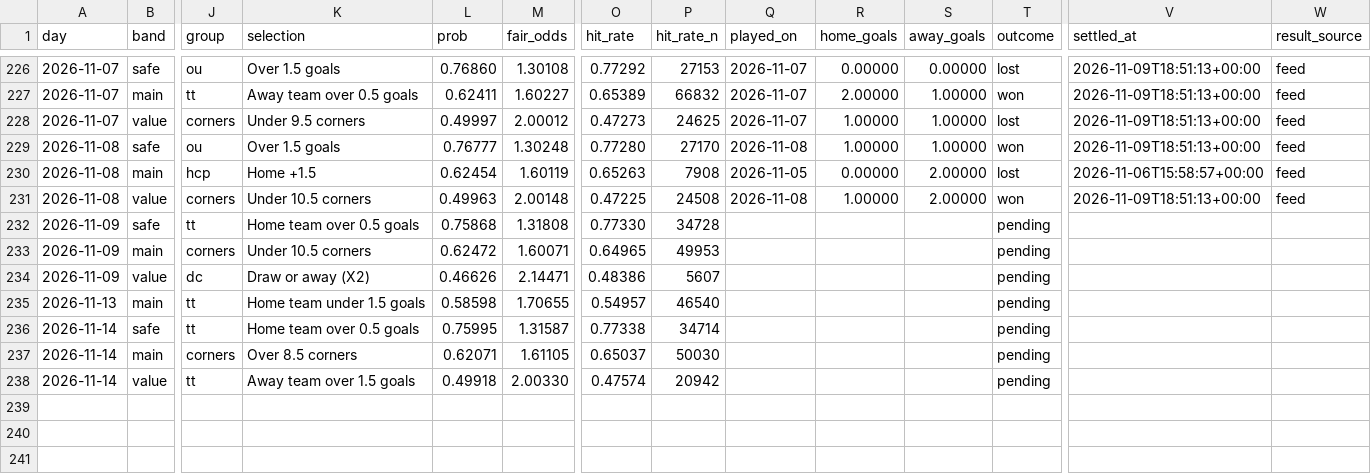
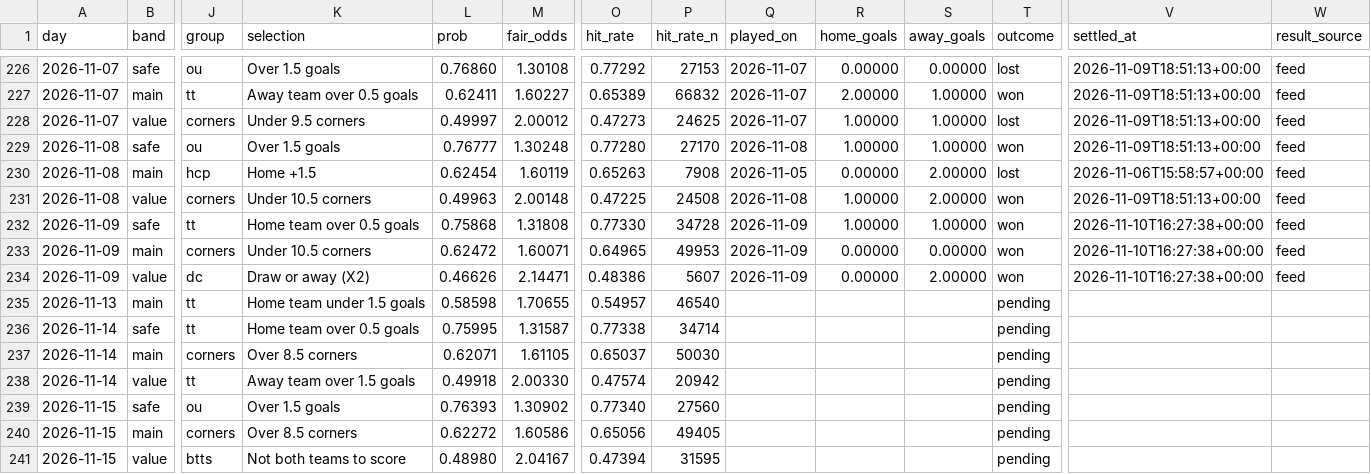
Before and after one commit to footballbettingh/football-hub, a CSV file: data/best_picks.csv, drawn as a sheet; only a part is shown, gaps mark what is left out; rows hold the shown columns only; the diff names each change by its address in the sheet, - before the commit and + after, or states it on an @@ line.

```diff
--- a/data/best_picks.csv
+++ b/data/best_picks.csv
-Q232:Q234 (played_on): (empty)
+Q232:Q234 (played_on): 2026-11-09
-R232 (home_goals): (empty)
+R232 (home_goals): 1.00000
-S232 (away_goals): (empty)
+S232 (away_goals): 1.00000
-T232:T234 (outcome): pending
+T232:T234 (outcome): won
-V232:V234 (settled_at): (empty)
+V232:V234 (settled_at): 2026-11-10T16:27:38+00:00
-W232:W234 (result_source): (empty)
+W232:W234 (result_source): feed
-R233:R234 (home_goals): (empty)
+R233:R234 (home_goals): 0.00000
-S233 (away_goals): (empty)
+S233 (away_goals): 0.00000
-S234 (away_goals): (empty)
+S234 (away_goals): 2.00000
+row 239: 2026-11-15 | safe | ou | Over 1.5 goals | 0.76393 | 1.30902 | 0.77340 | 27560 |  |  |  | pending
+row 240: 2026-11-15 | main | corners | Over 8.5 corners | 0.62272 | 1.60586 | 0.65056 | 49405 |  |  |  | pending
+row 241: 2026-11-15 | value | btts | Not both teams to score | 0.48980 | 2.04167 | 0.47394 | 31595 |  |  |  | pending
```
Also changed, not shown: 1 other file.
